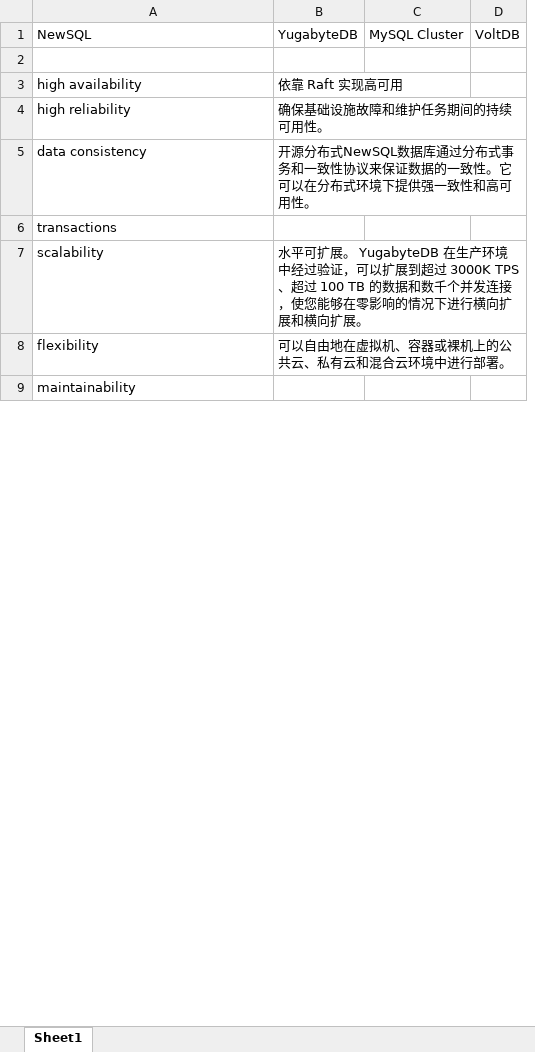
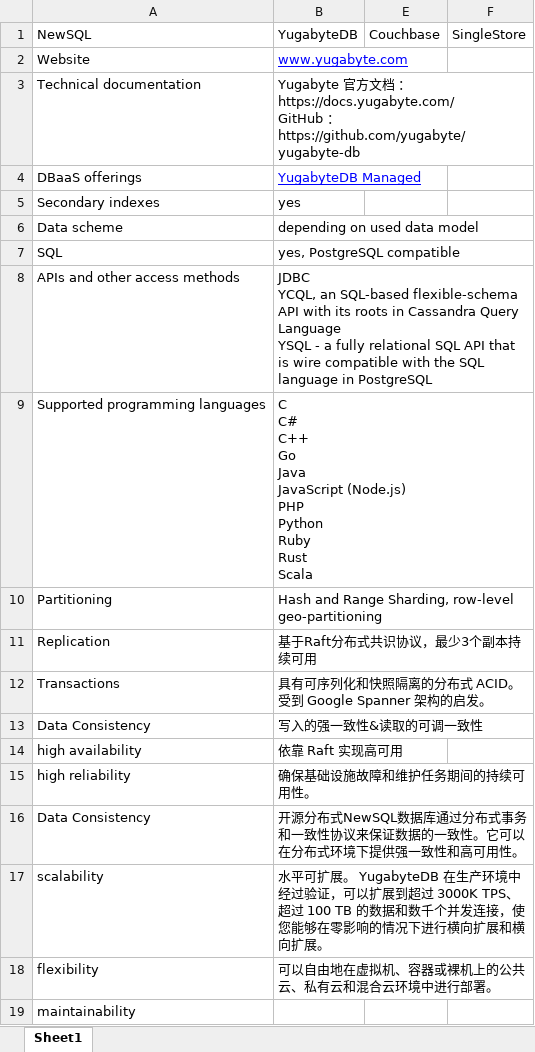
Before and after one commit to SWE15041/MyNote, an Excel workbook: db/new sql/new sql Comparison.xlsx, sheet Sheet1, drawn as a sheet; only a part is shown; values as stored, in another font and other column widths than the file's, no borders; removed rows and columns are numbered as before the commit, all else as after; ↵ is a line break in a cell; the diff covers the shown part only; the diff names each change by its address in the sheet, - before the commit and + after, or states it on an @@ line.

Commit message:
Db

```diff
--- a/db/new sql/new sql Comparison.xlsx (sheet Sheet1)
+++ b/db/new sql/new sql Comparison.xlsx (sheet Sheet1)
@@ column C hidden, row 1: MySQL Cluster @@
@@ column D hidden, row 1: VoltDB @@
+column E, row 1: Couchbase
+column F, row 1: SingleStore
-row 2: (empty)
+row 2: Website | www.yugabyte.com
+row 3: Technical documentation | Yugabyte 官方文档 ：https://docs.yugabyte.com/ ↵ GitHub ：https://github.com/yugabyte/yugabyte-db
+row 4: DBaaS offerings | YugabyteDB Managed
+row 5: Secondary indexes | yes
+row 6: Data scheme | depending on used data model
+row 7: SQL | yes, PostgreSQL compatible
+row 8: APIs and other access methods | JDBC ↵ YCQL, an SQL-based flexible-schema API with its roots in Cassandra Query Language ↵ YSQL - a fully relational SQL API that is wire compatible with the SQL language in PostgreSQL
+row 9: Supported programming languages | C ↵ C# ↵ C++ ↵ Go ↵ Java ↵ JavaScript (Node.js) ↵ PHP ↵ Python ↵ Ruby ↵ Rust ↵ Scala
+row 10: Partitioning | Hash and Range Sharding, row-level geo-partitioning
+row 11: Replication | 基于Raft分布式共识协议，最少3个副本持续可用
+row 12: Transactions | 具有可序列化和快照隔离的分布式 ACID。受到 Google Spanner 架构的启发。
+row 13: Data Consistency | 写入的强一致性&读取的可调一致性
-A16: data consistency
+A16: Data Consistency
-row 6: transactions
```
Also changed, not shown: 5 added rows and 1 removed row elsewhere in this sheet.
